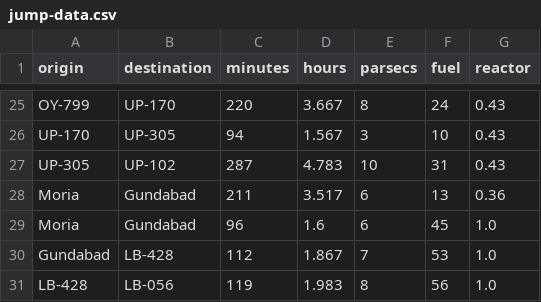
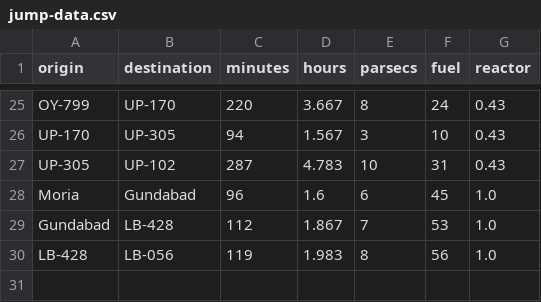
Before and after one commit to jaalte/prosperous-universe, a CSV file: jump-data.csv, drawn as a sheet; only a part is shown, gaps mark what is left out; the diff names each change by its address in the sheet, - before the commit and + after, or states it on an @@ line.

Commit message:
Fixed a bad line

```diff
--- a/jump-data.csv
+++ b/jump-data.csv
-row 28: Moria | Gundabad | 211 | 3.517 | 6 | 13 | 0.36
```
